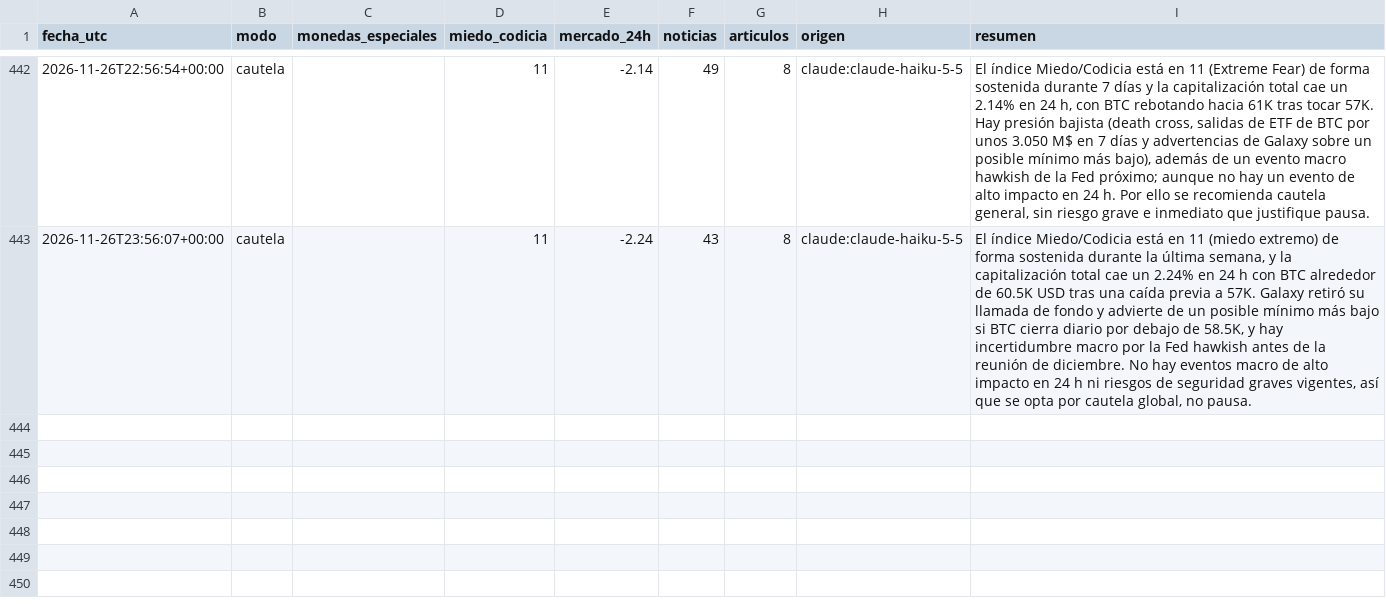
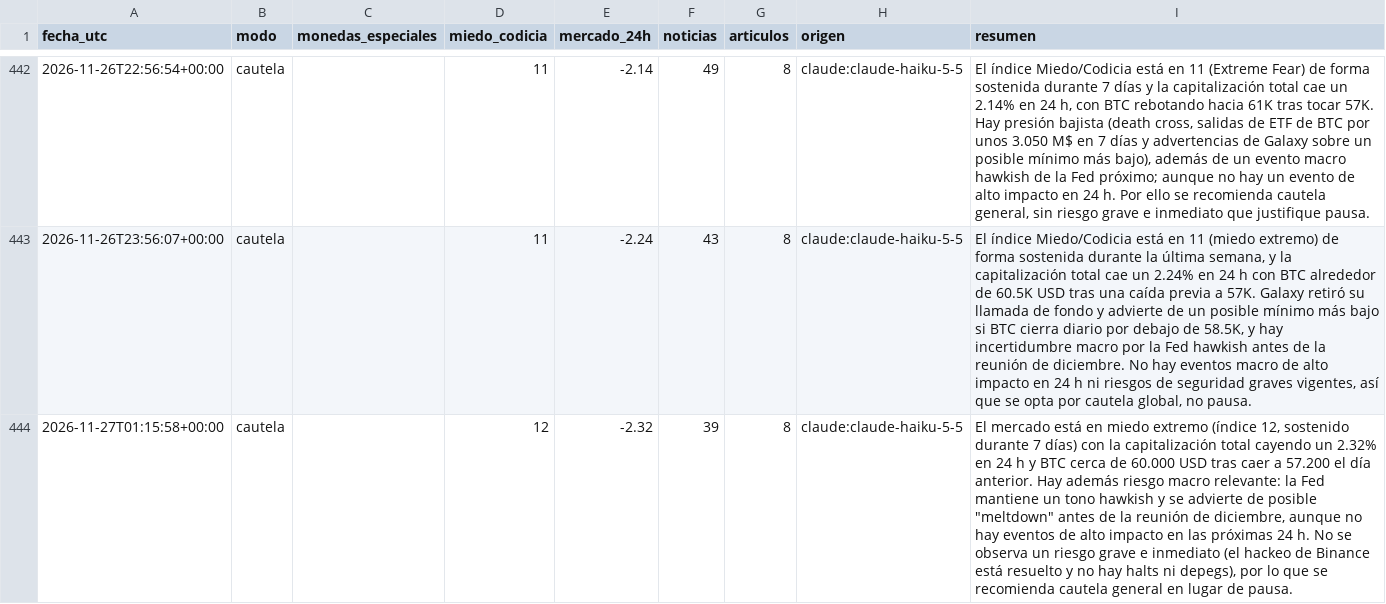
Before and after one commit to palomavilugron44-beep/cerebro-arana, a CSV file: publico/historial.csv, drawn as a sheet; only a part is shown, gaps mark what is left out; the diff names each change by its address in the sheet, - before the commit and + after, or states it on an @@ line.

```diff
--- a/publico/historial.csv
+++ b/publico/historial.csv
+row 444: 2026-11-27T01:15:58+00:00 | cautela |  | 12 | -2.32 | 39 | 8 | claude:claude-haiku-5-5 | El mercado está en miedo extremo (índice 12, sostenido durante 7 días) con la capitalización total cayendo un 2.32% en 24 h y BTC cerca de 60.000 USD tras caer a 57.200 el día anterior. Hay además riesgo macro relevante: la Fed mantiene un tono hawkish y se advierte de posible "meltdown" antes de la reunión de diciembre, aunque no hay eventos de alto impacto en las próximas 24 h. No se observa un riesgo grave e inmediato (el hackeo de Binance está resuelto y no hay halts ni depegs), por lo que se recomienda cautela general en lugar de pausa.
```
Also changed, not shown: 1 other file.
